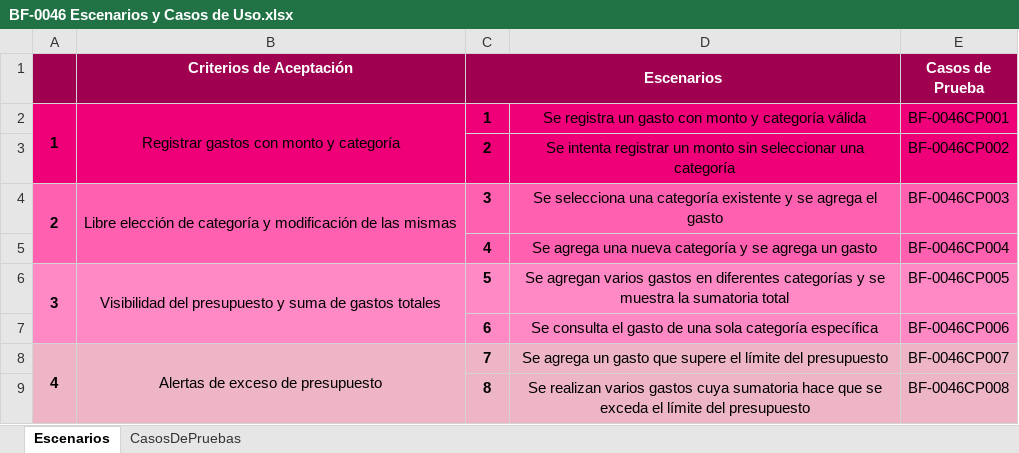
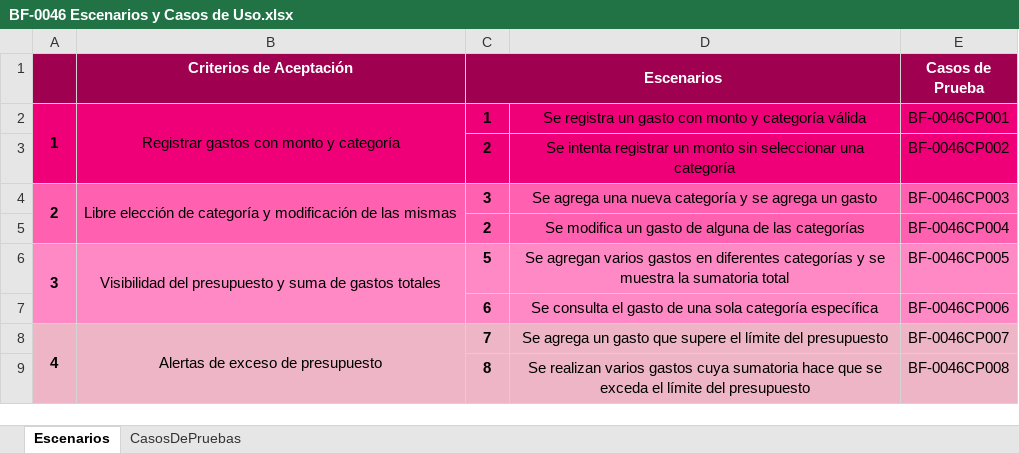
Before and after one commit to Richiess1/Proyecto-PDS-BarbieFinanciera, an Excel workbook: Barbie_Financiera_FASE_2/BF-0046/BF-0046 Escenarios y Casos de Uso.xlsx, sheet Escenarios, drawn as a sheet; values as stored, in another font and other column widths than the file's, no borders; removed rows and columns are numbered as before the commit, all else as after; the diff names each change by its address in the sheet, - before the commit and + after, or states it on an @@ line.

```diff
--- a/Barbie_Financiera_FASE_2/BF-0046/BF-0046 Escenarios y Casos de Uso.xlsx (sheet Escenarios)
+++ b/Barbie_Financiera_FASE_2/BF-0046/BF-0046 Escenarios y Casos de Uso.xlsx (sheet Escenarios)
-D4: Se selecciona una categoría existente y se agrega el gasto
+D4: Se agrega una nueva categoría y se agrega un gasto
-row 5:  |  | 4 | Se agrega una nueva categoría y se agrega un gasto | BF-0046CP004
+row 5:  |  | 2 | Se modifica un gasto de alguna de las categorías | BF-0046CP004
```
Also changed, not shown: sheet CasosDePruebas, 8 other files.
